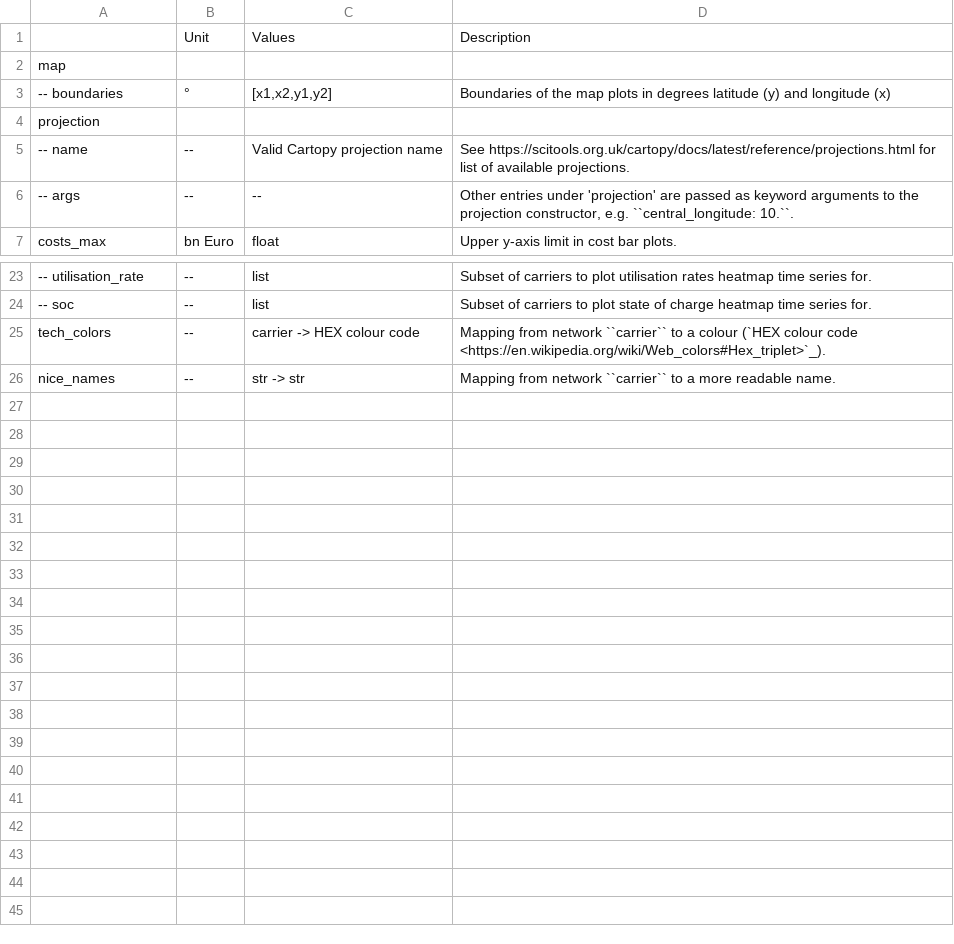
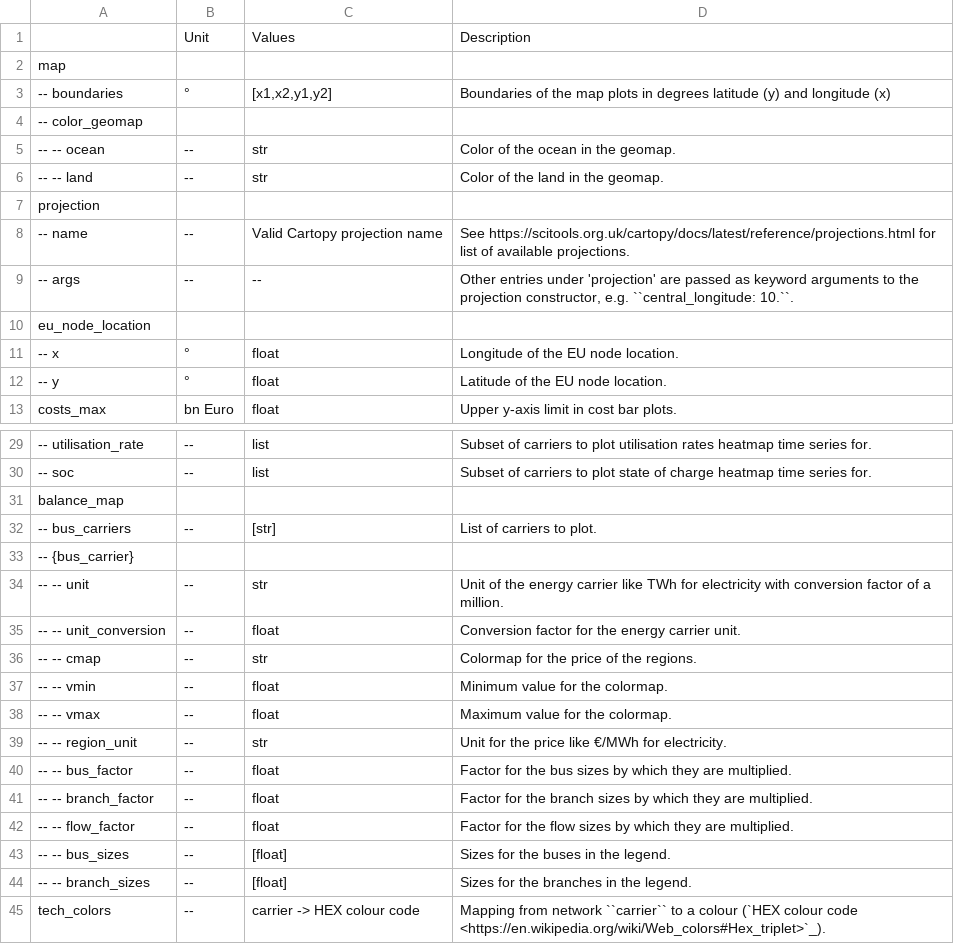
Before and after one commit to ayshaC/pypsa-eur, a CSV file: doc/configtables/plotting.csv, drawn as a sheet; only a part is shown, gaps mark what is left out; the shorter side is filled out with more unchanged rows; the diff names each change by its address in the sheet, - before the commit and + after, or states it on an @@ line.

Commit message:
Adds network energy balance plots (#1285)
* inital commit including Fabians, Bobbys and Philipps plot scripts

* add default plotting yaml
improve plotting script
adjust plotting parameters in plotting yaml

* plot_balance_map: make region colors show even if they all have the same price

* fix collect rule for plots

* plot_balance_map: consider vmin and vmax values from config if given

* add release note

* move plotting part from config.default.yaml to plotting.defaul.yaml

* add configuration settings to documentation and fix bugs in solving.csv table which was previously not shown

* Add new color mappings for water pits and geothermal heat pumps in plotting configuration

* [pre-commit.ci] auto fixes from pre-commit.com hooks

for more information, see https://pre-commit.ci

* Simplify and refactor plot_balance_map

* [pre-commit.ci] auto fixes from pre-commit.com hooks

for more information, see https://pre-commit.ci

* Remove default plotting configuration file from copy_default_files function

* use dynamic projection and handle semicircle correction

* [pre-commit.ci] auto fixes from pre-commit.com hooks

for more information, see https://pre-commit.ci

* Update geomap parameter to boolean in plot_balance_map.py

* Add carrier sanitization in plot_balance_map.py

---------

Co-authored-by: Fabian Neumann <fabian.neumann@outlook.de>
Co-authored-by: pre-commit-ci[bot] <66853113+pre-commit-ci[bot]@users.noreply.github.com>

```diff
--- a/doc/configtables/plotting.csv
+++ b/doc/configtables/plotting.csv
+row 4: -- color_geomap
+row 5: -- -- ocean | -- | str | Color of the ocean in the geomap.
+row 6: -- -- land | -- | str | Color of the land in the geomap.
+row 10: eu_node_location
+row 11: -- x | ° | float | Longitude of the EU node location.
+row 12: -- y | ° | float | Latitude of the EU node location.
+row 31: balance_map
+row 32: -- bus_carriers | -- | [str] | List of carriers to plot.
+row 33: -- {bus_carrier}
+row 34: -- -- unit | -- | str | Unit of the energy carrier like TWh for electricity with conversion factor of a million.
+row 35: -- -- unit_conversion | -- | float | Conversion factor for the energy carrier unit.
+row 36: -- -- cmap | -- | str | Colormap for the price of the regions.
+row 37: -- -- vmin | -- | float | Minimum value for the colormap.
+row 38: -- -- vmax | -- | float | Maximum value for the colormap.
+row 39: -- -- region_unit | -- | str | Unit for the price like €/MWh for electricity.
+row 40: -- -- bus_factor | -- | float | Factor for the bus sizes by which they are multiplied.
+row 41: -- -- branch_factor | -- | float | Factor for the branch sizes by which they are multiplied.
+row 42: -- -- flow_factor | -- | float | Factor for the flow sizes by which they are multiplied.
+row 43: -- -- bus_sizes | -- | [float] | Sizes for the buses in the legend.
+row 44: -- -- branch_sizes | -- | [float] | Sizes for the branches in the legend.
```
Also changed, not shown: doc/configtables/solving.csv, 8 other files.
